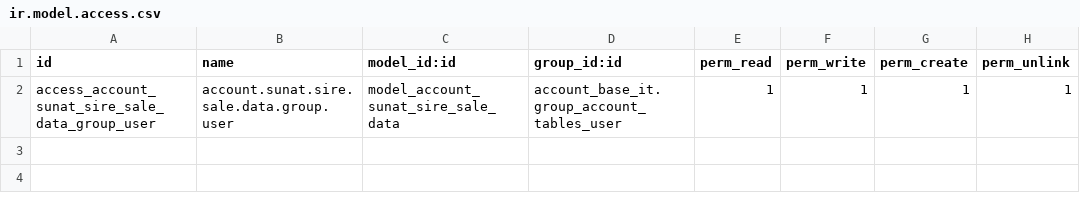
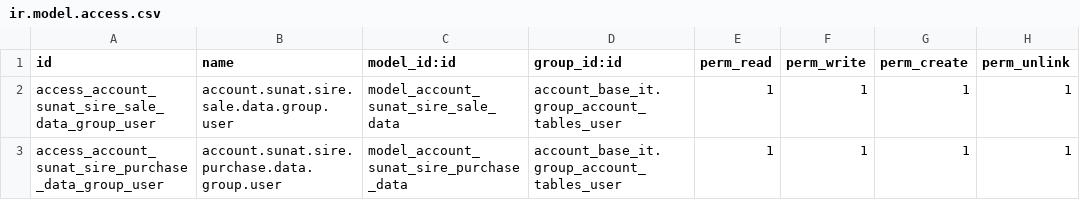
Before and after one commit to SumVehiculo/odoo15principal, a CSV file: account_sunat_sire_it/security/ir.model.access.csv, drawn as a sheet; the diff names each change by its address in the sheet, - before the commit and + after, or states it on an @@ line.

```diff
--- a/account_sunat_sire_it/security/ir.model.access.csv
+++ b/account_sunat_sire_it/security/ir.model.access.csv
+row 3: access_account_sunat_sire_purchase_data_group_user | account.sunat.sire.purchase.data.group.user | model_account_sunat_sire_purchase_data | account_base_it.group_account_tables_user | 1 | 1 | 1 | 1
```
Also changed, not shown: 34 other files.
